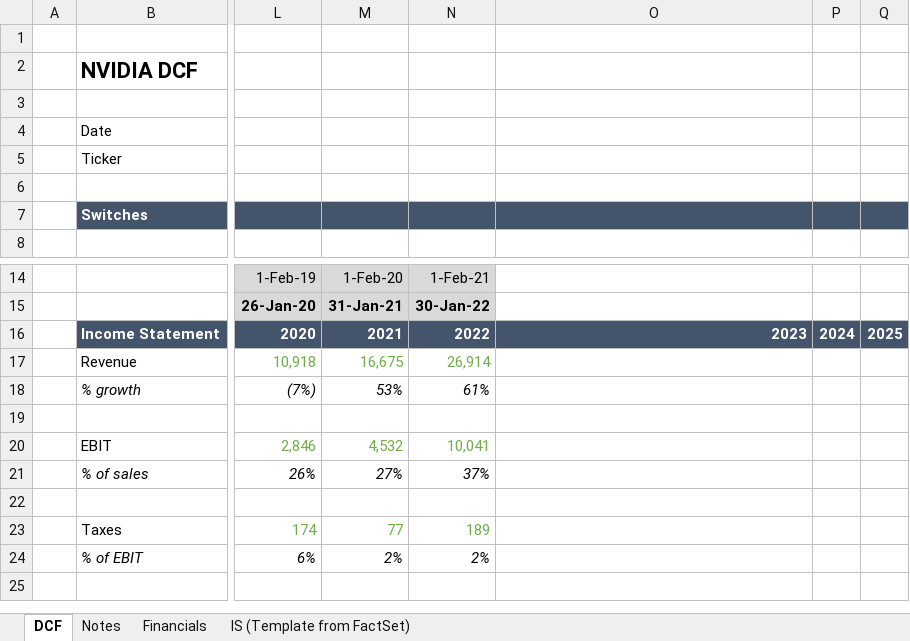
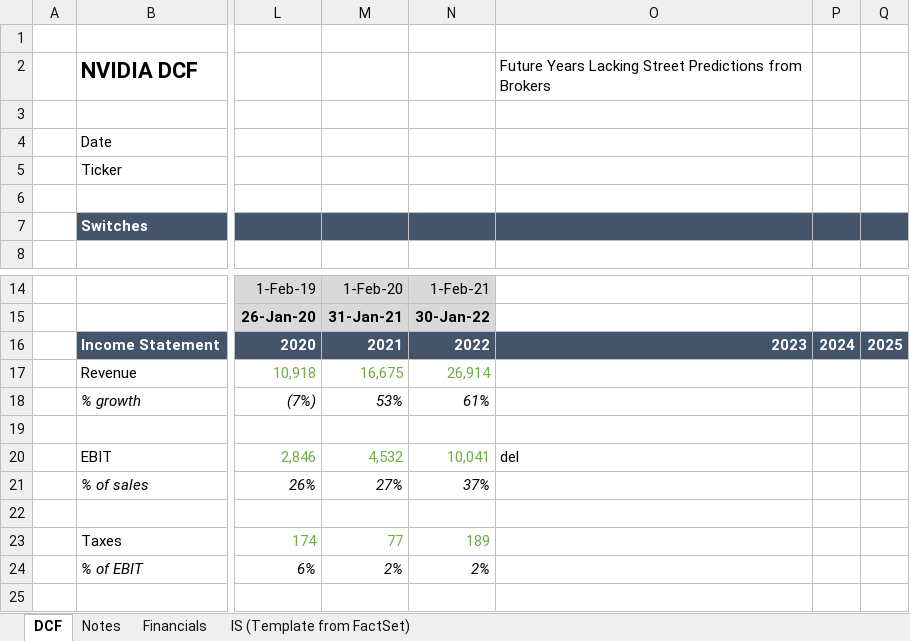
Before and after one commit to guschain/Models, an Excel workbook: NVDA DCF.xlsx, sheet DCF, drawn as a sheet; only a part is shown, gaps mark what is left out; values as stored, in another font and other column widths than the file's, no borders; the diff names each change by its address in the sheet, - before the commit and + after, or states it on an @@ line.

Commit message:
Added DCF for NVDA - Need to add Street Predictions for Rev, Etc

```diff
--- a/NVDA DCF.xlsx (sheet DCF)
+++ b/NVDA DCF.xlsx (sheet DCF)
-O2: (empty)
+O2: Future Years Lacking Street Predictions from Brokers
-O20: (empty)
+O20: del
```
